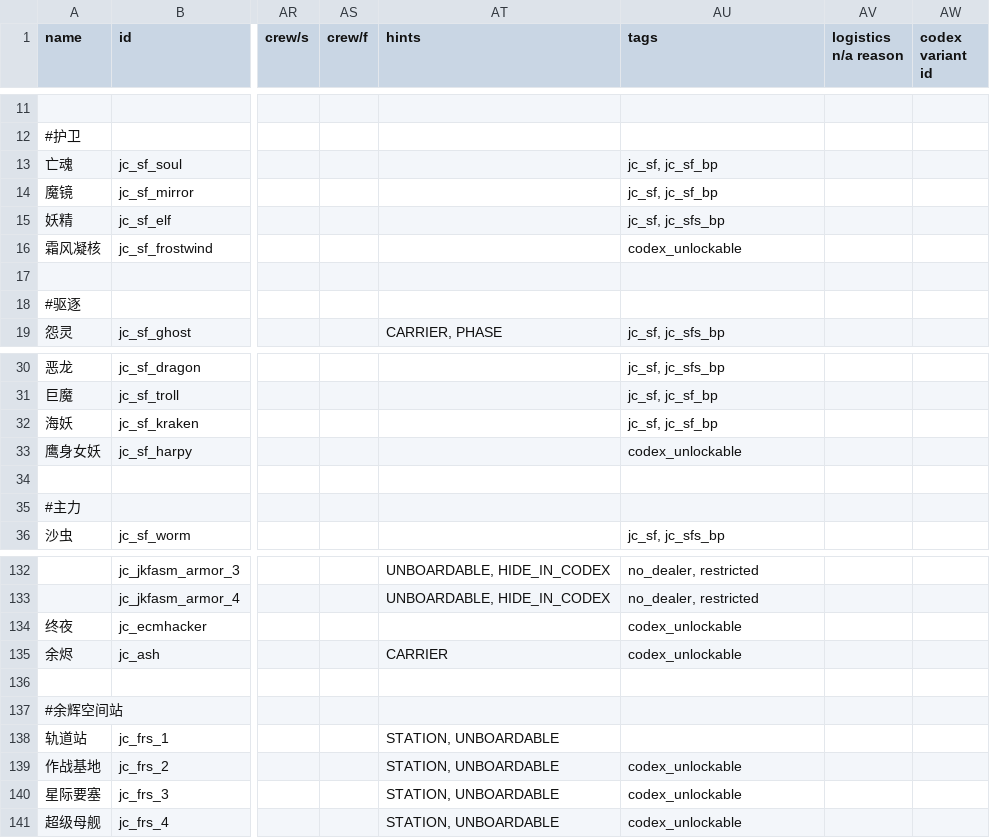
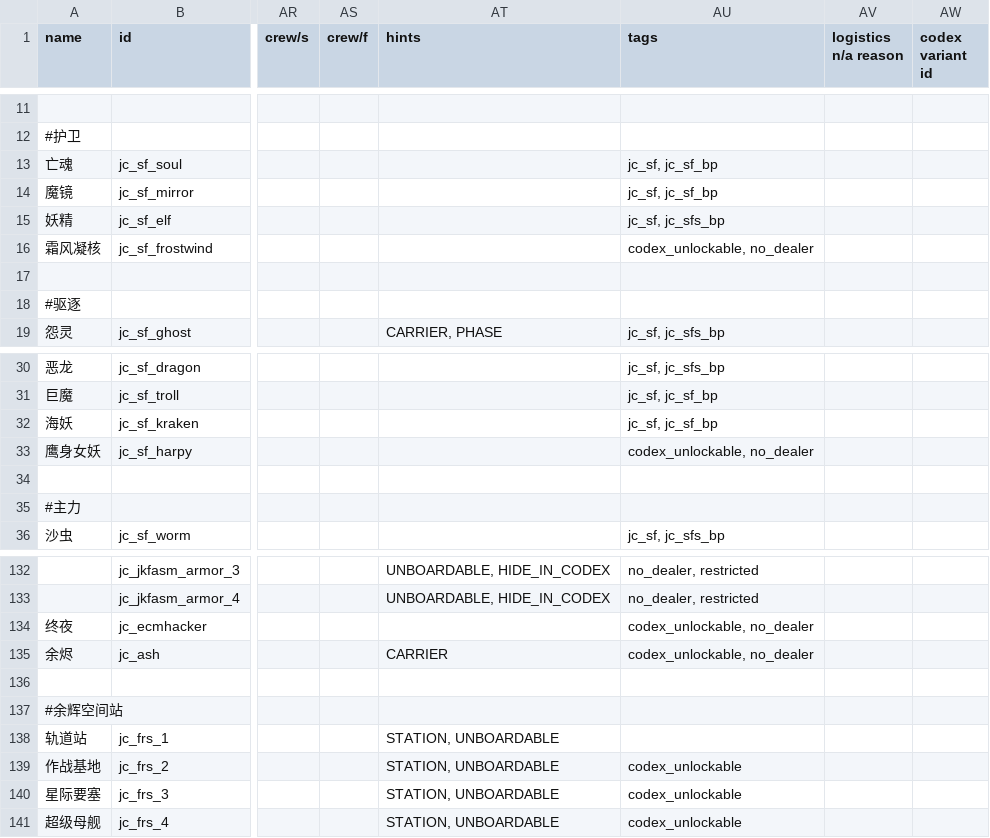
Before and after one commit to JCan2233/SF, a CSV file: data/hulls/ship_data.csv, drawn as a sheet; only a part is shown, gaps mark what is left out; the diff covers the shown part only; the diff names each change by its address in the sheet, - before the commit and + after, or states it on an @@ line.

```diff
--- a/data/hulls/ship_data.csv
+++ b/data/hulls/ship_data.csv
-AU16 (tags): codex_unlockable
+AU16 (tags): codex_unlockable, no_dealer
-AU33 (tags): codex_unlockable
+AU33 (tags): codex_unlockable, no_dealer
-AU134:AU135 (tags): codex_unlockable
+AU134:AU135 (tags): codex_unlockable, no_dealer
```
Also changed, not shown: 20 edited cells elsewhere in this file, data/hulls/wing_data.csv, 2 other files.
